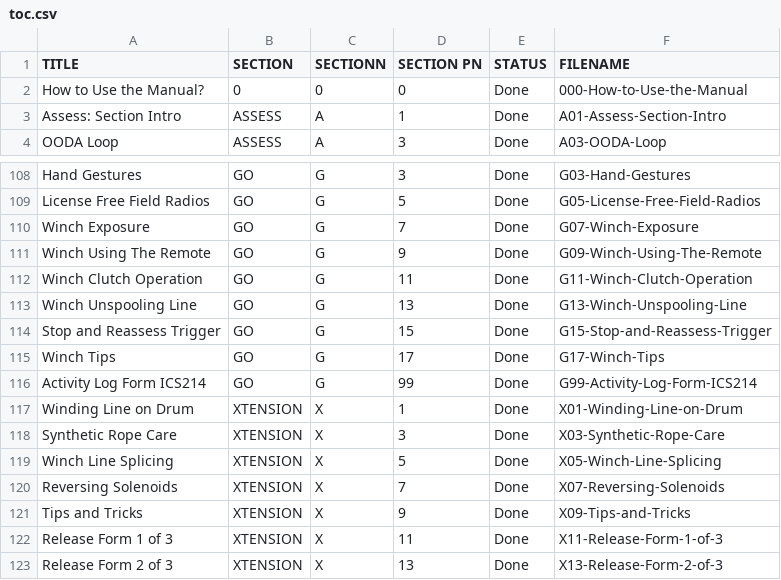
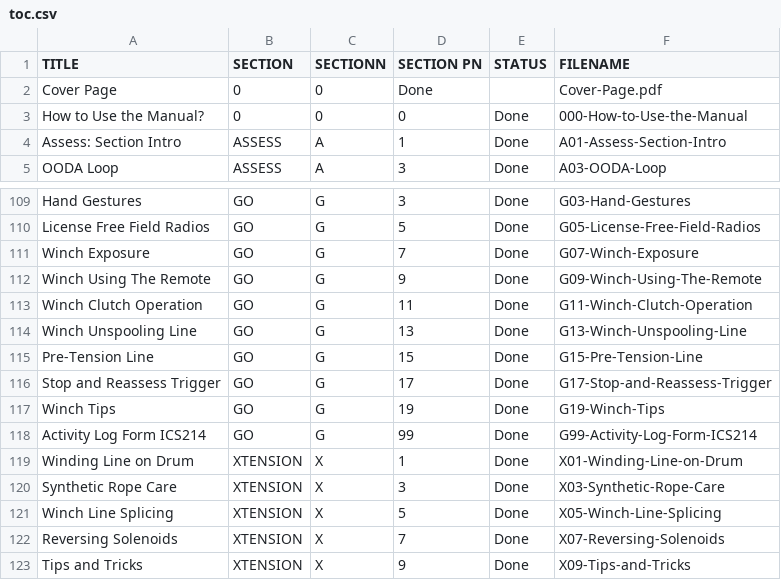
Before and after one commit to zeisys-amadhavan/glovebox-reference-manual, a CSV file: toc.csv, drawn as a sheet; only a part is shown, gaps mark what is left out; the shorter side is filled out with more unchanged rows; the diff covers the shown part only.

```diff
--- a/toc.csv
+++ b/toc.csv
@@ -1,2 +1,3 @@
 TITLE,SECTION,SECTIONN,SECTION PN,STATUS,FILENAME
+Cover Page,0,0,Done,,Cover-Page.pdf
 How to Use the Manual?,0,0,0,Done,000-How-to-Use-the-Manual
@@ -113,4 +114,5 @@ Winch Clutch Operation,GO,G,11,Done,G11-Winch-Clutch-Operation
 Winch Unspooling Line,GO,G,13,Done,G13-Winch-Unspooling-Line
-Stop and Reassess Trigger,GO,G,15,Done,G15-Stop-and-Reassess-Trigger
-Winch Tips,GO,G,17,Done,G17-Winch-Tips
+Pre-Tension Line,GO,G,15,Done,G15-Pre-Tension-Line
+Stop and Reassess Trigger,GO,G,17,Done,G17-Stop-and-Reassess-Trigger
+Winch Tips,GO,G,19,Done,G19-Winch-Tips
 Activity Log Form ICS214,GO,G,99,Done,G99-Activity-Log-Form-ICS214
```
Also changed, not shown: 6 added rows and 23 edited cells elsewhere in this file.
